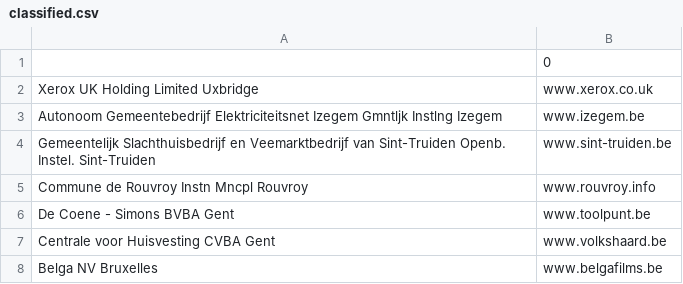
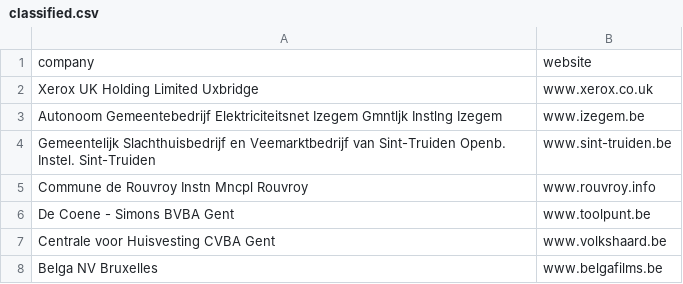
Before and after one commit to fatimesamplesolutions/url_classification, a CSV file: classified.csv, drawn as a sheet; only a part is shown.

```diff
--- a/classified.csv
+++ b/classified.csv
@@ -1,2 +1,2 @@
-,0
+company,website
  Xerox UK Holding Limited Uxbridge , www.xerox.co.uk
```
Also changed, not shown: 4 other files.
